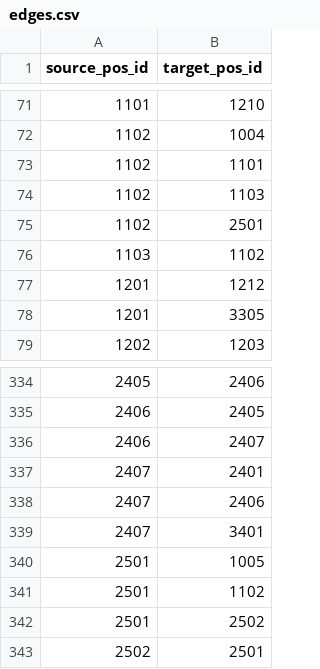
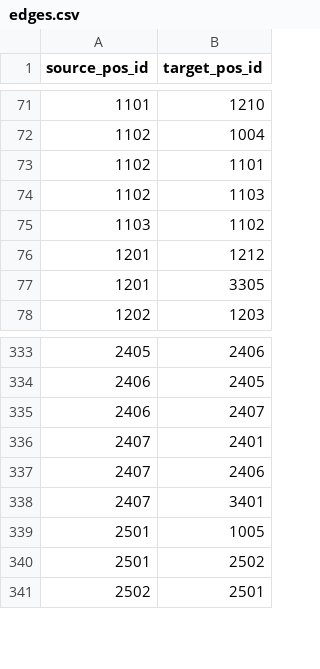
Before and after one commit to szmidapatrik/c2m1TPaeVlsln, a CSV file: data/map_graph_model/de_inferno/edges.csv, drawn as a sheet; only a part is shown, gaps mark what is left out.

Commit message:
refactor, small inferno graph update, inferno tabular creation process prep

```diff
--- a/data/map_graph_model/de_inferno/edges.csv
+++ b/data/map_graph_model/de_inferno/edges.csv
@@ -74,3 +74,2 @@ source_pos_id,target_pos_id
 1102,1103
-1102,2501
 1103,1102
@@ -340,3 +339,2 @@ source_pos_id,target_pos_id
 2501,1005
-2501,1102
 2501,2502
```
Also changed, not shown: 9 other files.
